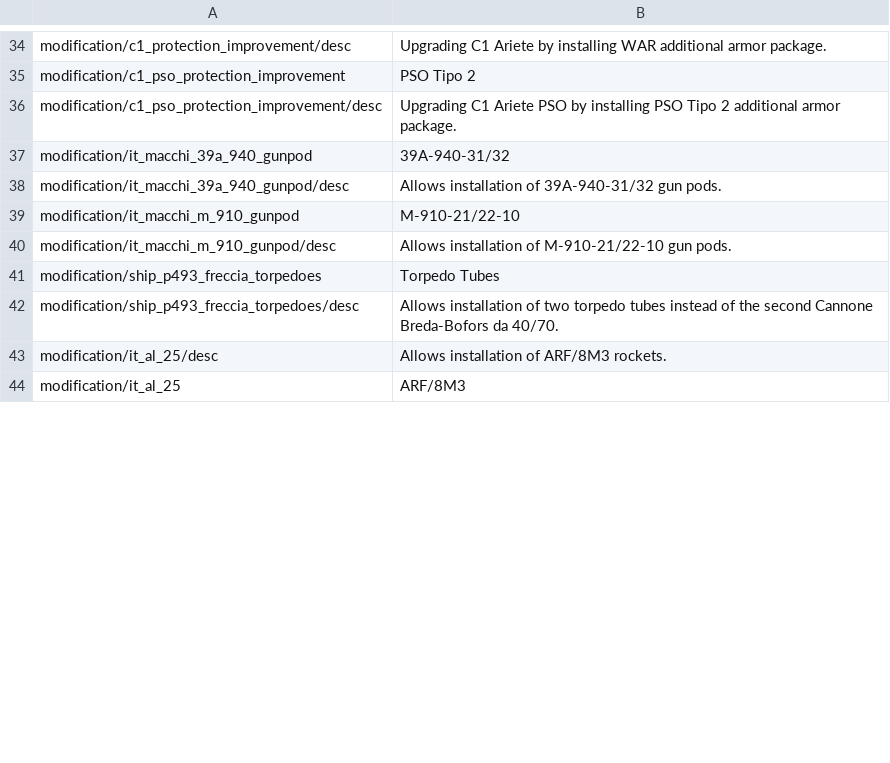
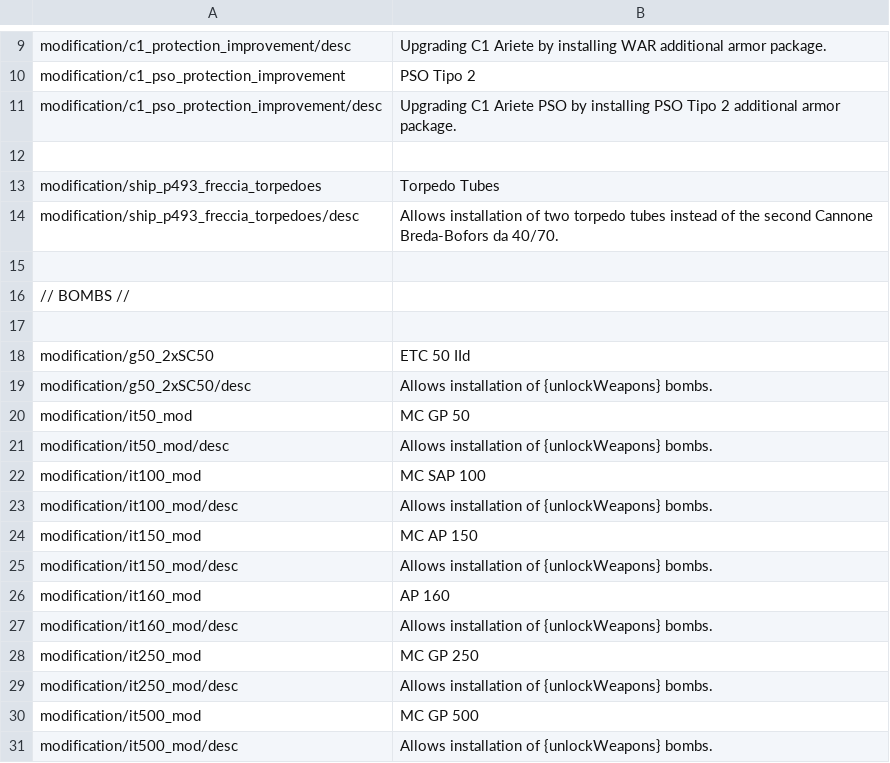
Before and after one commit to kleinerPanzer/WT-Custom-Localization, a CSV file: MOD_modifications_italy.csv, drawn as a sheet; only a part is shown, gaps mark what is left out; the shorter side is filled out with more unchanged rows; the diff covers the shown part only.

```diff
--- a/MOD_modifications_italy.csv
+++ b/MOD_modifications_italy.csv
@@ -36,8 +11,21 @@ modification/c1_pso_protection_improvement;PSO Tipo 2;
 modification/c1_pso_protection_improvement/desc;Upgrading C1 Ariete PSO by installing PSO Tipo 2 additional armor package.;
-modification/it_macchi_39a_940_gunpod;39A-940-31/32
-modification/it_macchi_39a_940_gunpod/desc;Allows installation of 39A-940-31/32 gun pods.
-modification/it_macchi_m_910_gunpod;M-910-21/22-10
-modification/it_macchi_m_910_gunpod/desc;Allows installation of M-910-21/22-10 gun pods.
+
 modification/ship_p493_freccia_torpedoes;Torpedo Tubes;
 modification/ship_p493_freccia_torpedoes/desc;Allows installation of two torpedo tubes instead of the second Cannone Breda-Bofors da 40/70.;
-modification/it_al_25/desc;Allows installation of ARF/8M3 rockets.;
+
+// BOMBS //
+
+modification/g50_2xSC50;ETC 50 IId;
+modification/g50_2xSC50/desc;Allows installation of {unlockWeapons} bombs.;
+modification/it50_mod;MC GP 50;
+modification/it50_mod/desc;Allows installation of {unlockWeapons} bombs.;
+modification/it100_mod;MC SAP 100;
+modification/it100_mod/desc;Allows installation of {unlockWeapons} bombs.;
+modification/it150_mod;MC AP 150;
+modification/it150_mod/desc;Allows installation of {unlockWeapons} bombs.;
+modification/it160_mod;AP 160;
+modification/it160_mod/desc;Allows installation of {unlockWeapons} bombs.;
+modification/it250_mod;MC GP 250;
+modification/it250_mod/desc;Allows installation of {unlockWeapons} bombs.;
+modification/it500_mod;MC GP 500;
+modification/it500_mod/desc;Allows installation of {unlockWeapons} bombs.;
```
Also changed, not shown: 22 added rows, 13 removed rows, 7 moved rows and 8 edited cells elsewhere in this file, MOD_modifcations.csv, MOD_modifications_china.csv, 8 other files.
